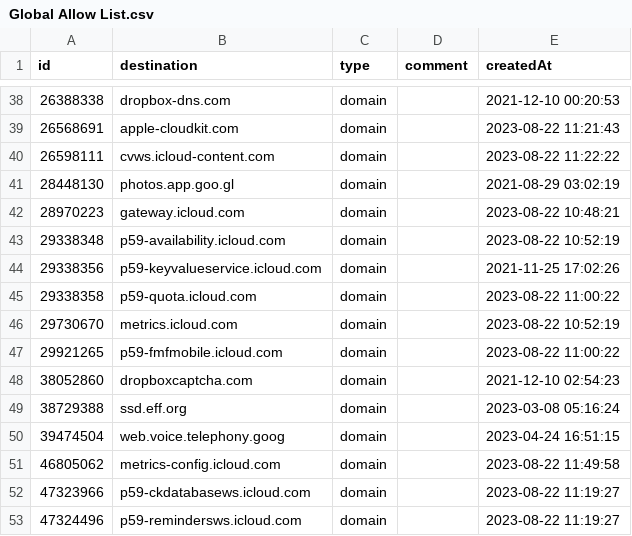
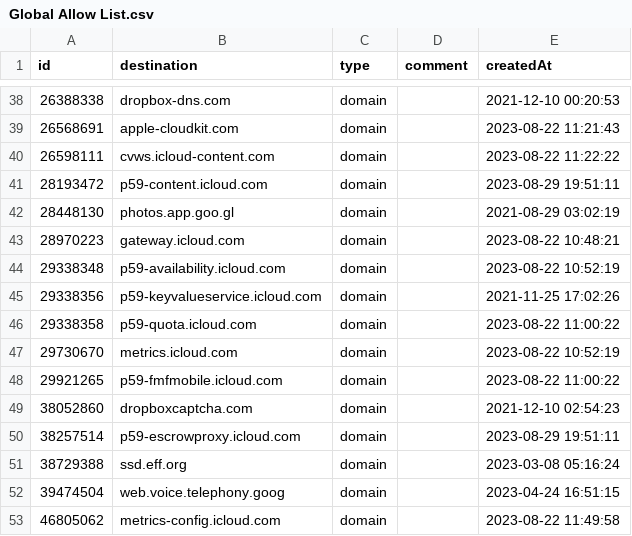
Before and after one commit to vaughnhart/Firewall, a CSV file: Global Allow List.csv, drawn as a sheet; only a part is shown, gaps mark what is left out; the shorter side is filled out with more unchanged rows.

Commit message:
Add files via upload

```diff
--- a/Global Allow List.csv
+++ b/Global Allow List.csv
@@ -40,2 +40,3 @@ id,destination,type,comment,createdAt
 26598111,cvws.icloud-content.com,domain,,2023-08-22 11:22:22
+28193472,p59-content.icloud.com,domain,,2023-08-29 19:51:11
 28448130,photos.app.goo.gl,domain,,2021-08-29 03:02:19
@@ -48,2 +49,3 @@ id,destination,type,comment,createdAt
 38052860,dropboxcaptcha.com,domain,,2021-12-10 02:54:23
+38257514,p59-escrowproxy.icloud.com,domain,,2023-08-29 19:51:11
 38729388,ssd.eff.org,domain,,2023-03-08 05:16:24
```
